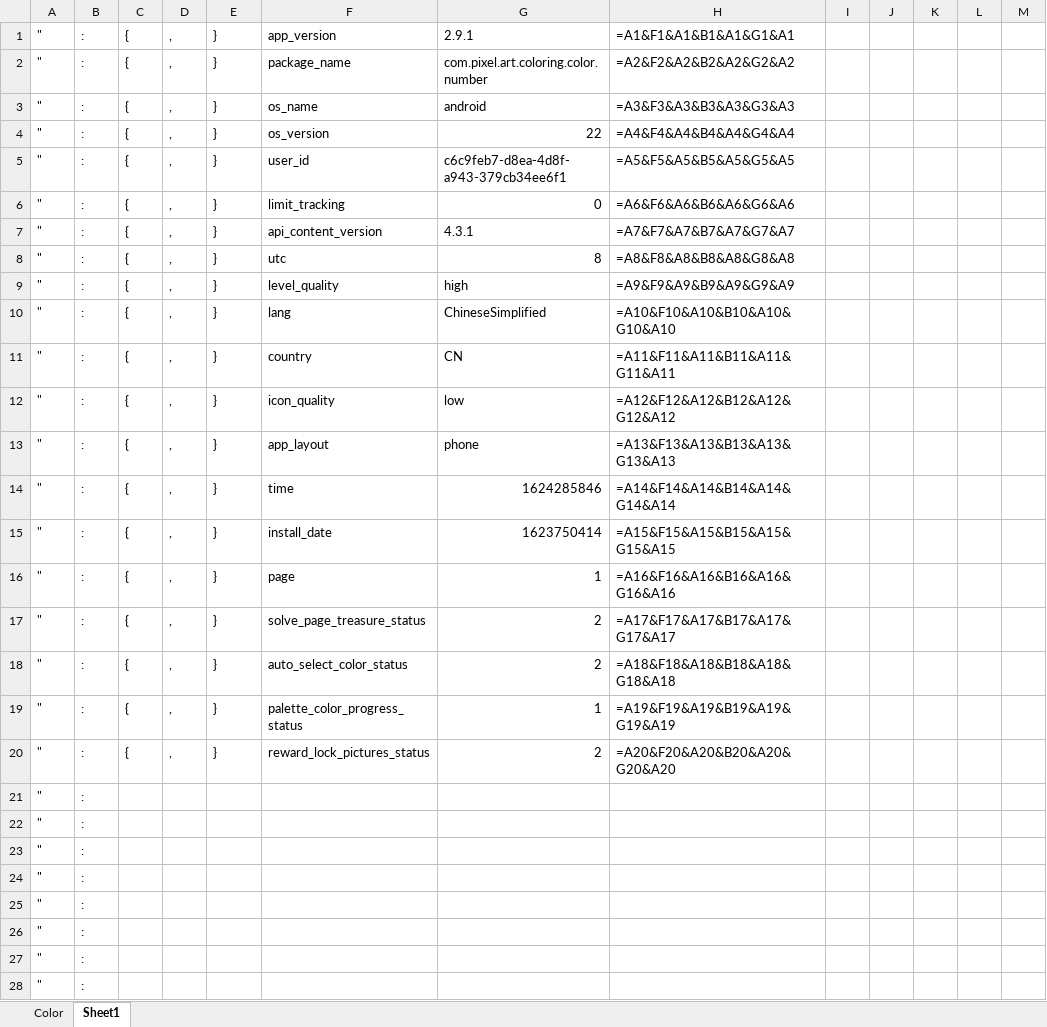
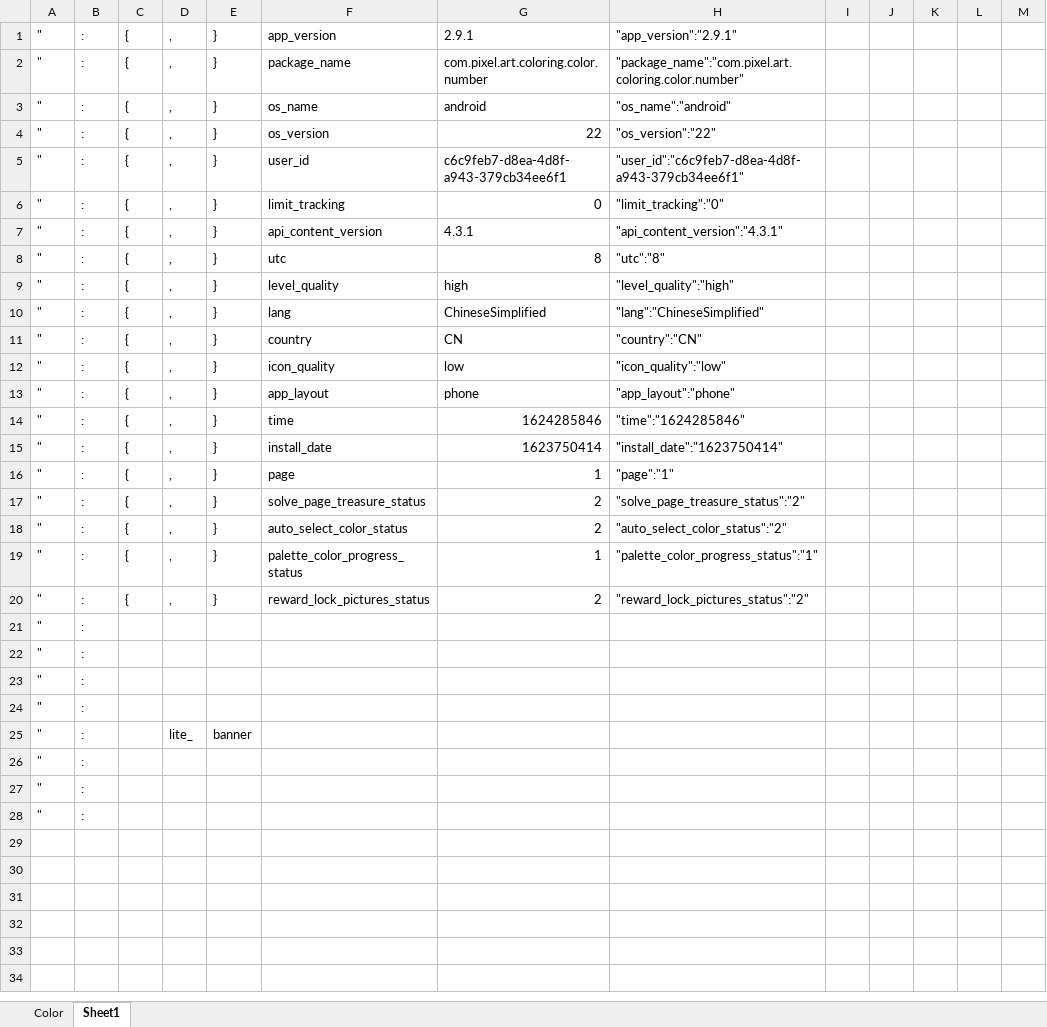
Before and after one commit to Tbacode/ToolSuit, an Excel workbook: ColorInterfaceRefactor/Case/Case.xlsx, sheet Sheet1, drawn as a sheet; only a part is shown; values as stored, in another font and other column widths than the file's, no borders; formulas without a stored value are shown as written; the diff names each change by its address in the sheet, - before the commit and + after, or states it on an @@ line.

```diff
--- a/ColorInterfaceRefactor/Case/Case.xlsx (sheet Sheet1)
+++ b/ColorInterfaceRefactor/Case/Case.xlsx (sheet Sheet1)
-H1: =A1&F1&A1&B1&A1&G1&A1
+H1: "app_version":"2.9.1"
-H2: =A2&F2&A2&B2&A2&G2&A2
+H2: "package_name":"com.pixel.art.coloring.color.number"
-H3: =A3&F3&A3&B3&A3&G3&A3
+H3: "os_name":"android"
-H4: =A4&F4&A4&B4&A4&G4&A4
+H4: "os_version":"22"
-H5: =A5&F5&A5&B5&A5&G5&A5
+H5: "user_id":"c6c9feb7-d8ea-4d8f-a943-379cb34ee6f1"
-H6: =A6&F6&A6&B6&A6&G6&A6
+H6: "limit_tracking":"0"
-H7: =A7&F7&A7&B7&A7&G7&A7
+H7: "api_content_version":"4.3.1"
-H8: =A8&F8&A8&B8&A8&G8&A8
+H8: "utc":"8"
-H9: =A9&F9&A9&B9&A9&G9&A9
+H9: "level_quality":"high"
-H10: =A10&F10&A10&B10&A10&G10&A10
+H10: "lang":"ChineseSimplified"
-H11: =A11&F11&A11&B11&A11&G11&A11
+H11: "country":"CN"
-H12: =A12&F12&A12&B12&A12&G12&A12
+H12: "icon_quality":"low"
-H13: =A13&F13&A13&B13&A13&G13&A13
+H13: "app_layout":"phone"
-H14: =A14&F14&A14&B14&A14&G14&A14
+H14: "time":"1624285846"
-H15: =A15&F15&A15&B15&A15&G15&A15
+H15: "install_date":"1623750414"
-H16: =A16&F16&A16&B16&A16&G16&A16
+H16: "page":"1"
-H17: =A17&F17&A17&B17&A17&G17&A17
+H17: "solve_page_treasure_status":"2"
-H18: =A18&F18&A18&B18&A18&G18&A18
+H18: "auto_select_color_status":"2"
-H19: =A19&F19&A19&B19&A19&G19&A19
+H19: "palette_color_progress_status":"1"
-H20: =A20&F20&A20&B20&A20&G20&A20
+H20: "reward_lock_pictures_status":"2"
-D25: (empty)
+D25: lite_
-E25: (empty)
+E25: banner
```
Also changed, not shown: sheet Color, 3 other files.
